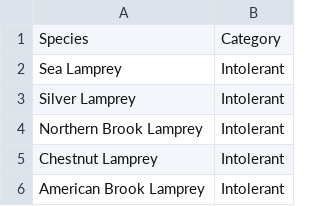
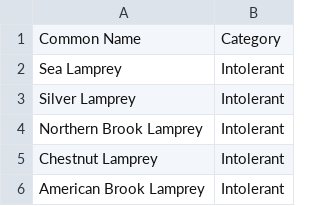
Before and after one commit to jhkaplan4050/FOTR_Capstone, a CSV file: P51_SPECIES.csv, drawn as a sheet; only a part is shown.

Commit message:
Update P51_SPECIES.csv

```diff
--- a/P51_SPECIES.csv
+++ b/P51_SPECIES.csv
@@ -1,2 +1,2 @@
-Species,Category
+Common Name,Category
 Sea Lamprey,Intolerant
```
